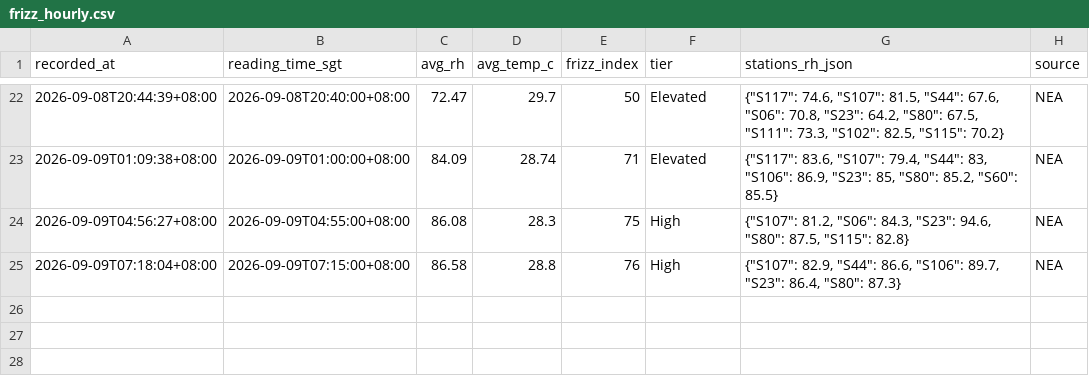
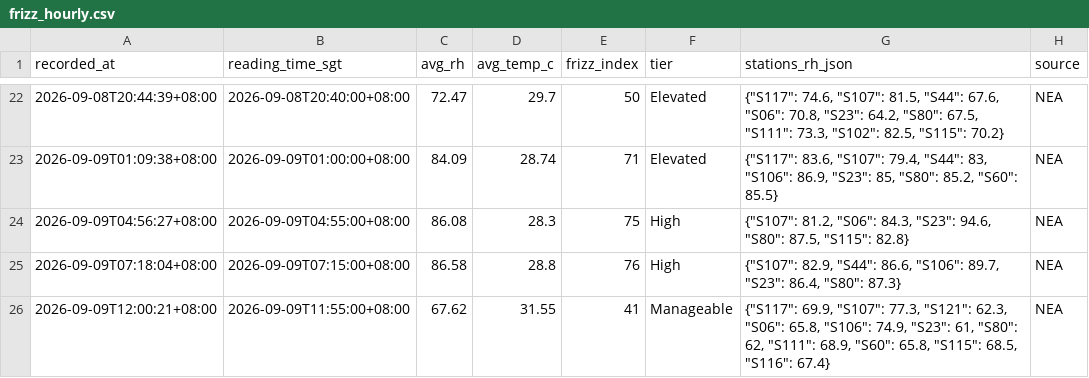
Before and after one commit to salonherabeauty-dev/hera-frizz-data, a CSV file: data/frizz_hourly.csv, drawn as a sheet; only a part is shown, gaps mark what is left out; the diff names each change by its address in the sheet, - before the commit and + after, or states it on an @@ line.

```diff
--- a/data/frizz_hourly.csv
+++ b/data/frizz_hourly.csv
+row 26: 2026-09-09T12:00:21+08:00 | 2026-09-09T11:55:00+08:00 | 67.62 | 31.55 | 41 | Manageable | {"S117": 69.9, "S107": 77.3, "S121": 62.3, "S06": 65.8, "S106": 74.9, "S23": 61, "S80": 62, "S111": 68.9, "S60": 65.8, "S115": 68.5, "S116": 67.4} | NEA
```
